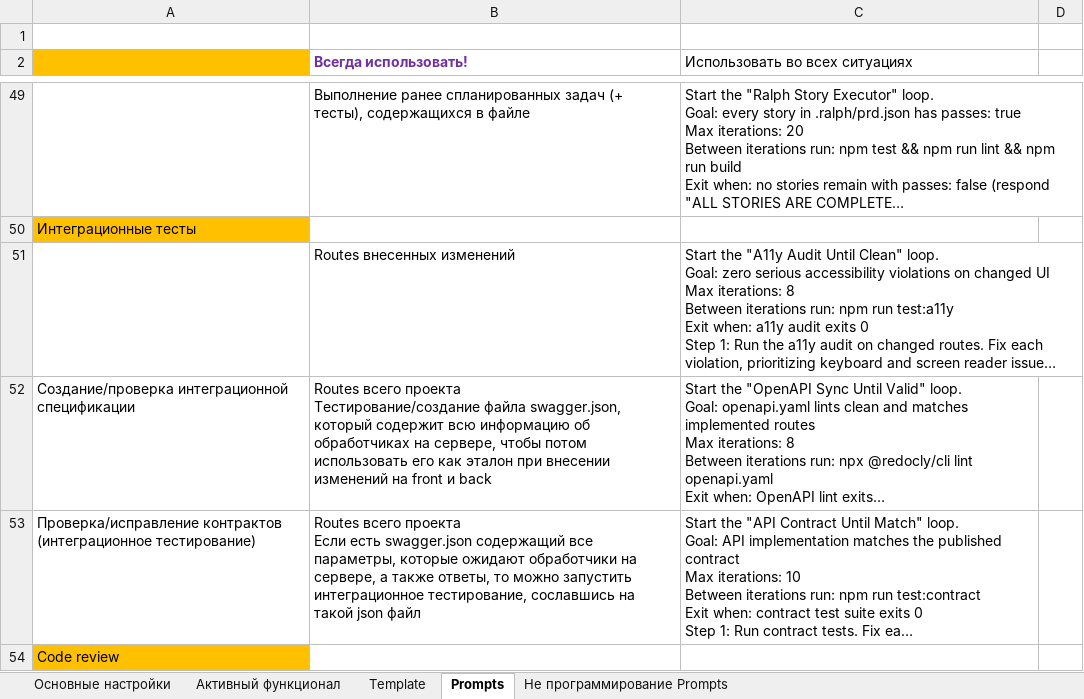
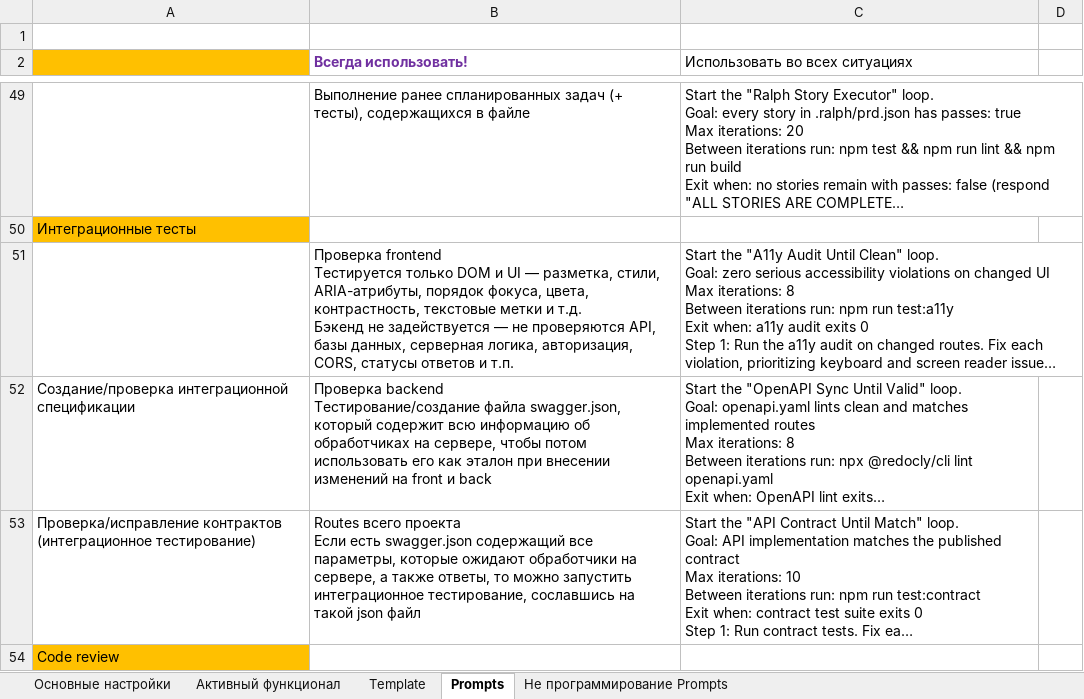
Before and after one commit to AlexServGE/GB_Developer_Workbook, an Excel workbook: 4 четверть_26_Cursor.xlsx, sheet Prompts, drawn as a sheet; only a part is shown, gaps mark what is left out; long unchanged cells end in …; values as stored, in another font and other column widths than the file's, no borders; ↵ is a line break in a cell; the diff names each change by its address in the sheet, - before the commit and + after, or states it on an @@ line.

```diff
--- a/4 четверть_26_Cursor.xlsx (sheet Prompts)
+++ b/4 четверть_26_Cursor.xlsx (sheet Prompts)
-B51 (Всегда использовать!): Routes внесенных изменений
+B51 (Всегда использовать!): Проверка frontend ↵ Тестируется только DOM и UI — разметка, стили, ARIA-атрибуты, порядок фокуса, цвета, контрастность, текстовые метки и т.д. ↵ Бэкенд не задействуется — не проверяются API, базы данных, серверная логика, авторизация, CORS, статусы ответов и т.п.
-B52 (Всегда использовать!): Routes всего проекта ↵ Тестирование/создание файла…
+B52 (Всегда использовать!): Проверка backend ↵ Тестирование/создание файла…
```
Also changed, not shown: 4 четверть_10_JavaScript_MoleculerJS.xlsx, 4 четверть_18_JavaScript_pm2.xlsx, 1 other file.
